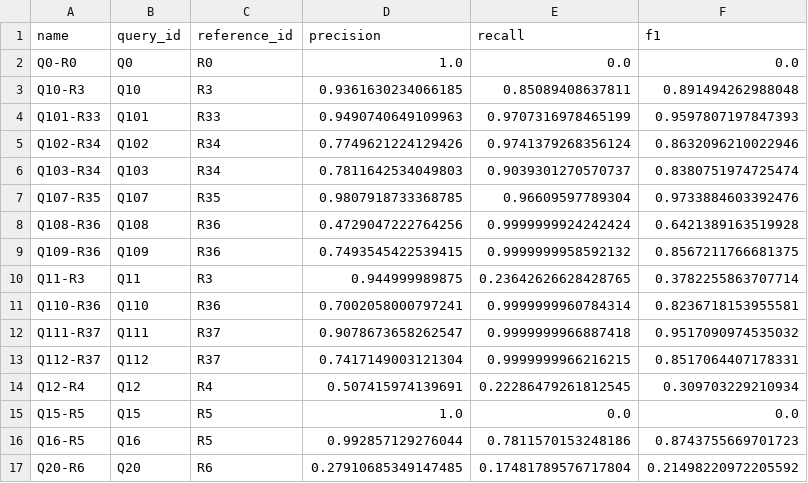
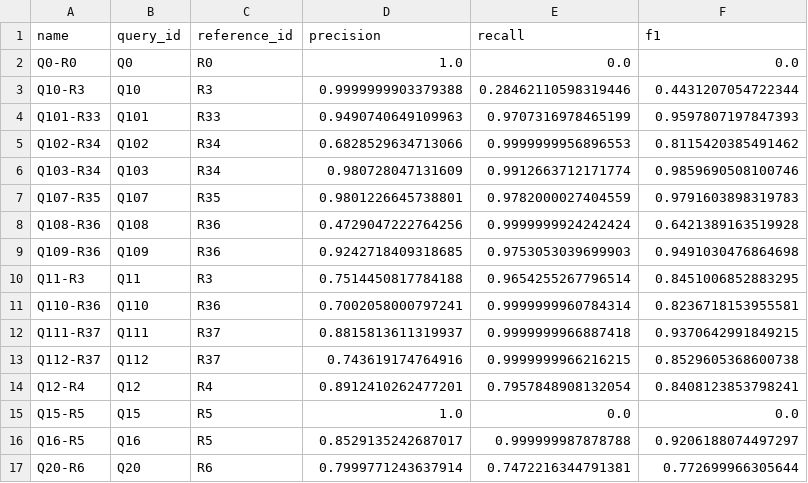
Before and after one commit to hannoobz/VCSL, a CSV file: output/results/sigtest/dino_no_crop_SPD_test.csv, drawn as a sheet; only a part is shown; the diff covers the shown part only.

```diff
--- a/output/results/sigtest/dino_no_crop_SPD_test.csv
+++ b/output/results/sigtest/dino_no_crop_SPD_test.csv
@@ -2,16 +2,16 @@ name,query_id,reference_id,precision,recall,f1
 Q0-R0,Q0,R0,1.0,0.0,0.0
-Q10-R3,Q10,R3,0.9361630234066185,0.85089408637811,0.891494262988048
+Q10-R3,Q10,R3,0.9999999903379388,0.28462110598319446,0.4431207054722344
 Q101-R33,Q101,R33,0.9490740649109963,0.9707316978465199,0.9597807197847393
-Q102-R34,Q102,R34,0.7749621224129426,0.9741379268356124,0.8632096210022946
-Q103-R34,Q103,R34,0.7811642534049803,0.9039301270570737,0.8380751974725474
-Q107-R35,Q107,R35,0.9807918733368785,0.96609597789304,0.9733884603392476
+Q102-R34,Q102,R34,0.6828529634713066,0.9999999956896553,0.8115420385491462
+Q103-R34,Q103,R34,0.980728047131609,0.9912663712171774,0.9859690508100746
+Q107-R35,Q107,R35,0.9801226645738801,0.9782000027404559,0.9791603898319783
 Q108-R36,Q108,R36,0.4729047222764256,0.9999999924242424,0.6421389163519928
-Q109-R36,Q109,R36,0.7493545422539415,0.9999999958592132,0.8567211766681375
-Q11-R3,Q11,R3,0.944999989875,0.23642626628428765,0.3782255863707714
+Q109-R36,Q109,R36,0.9242718409318685,0.9753053039699903,0.9491030476864698
+Q11-R3,Q11,R3,0.7514450817784188,0.9654255267796514,0.8451006852883295
 Q110-R36,Q110,R36,0.7002058000797241,0.9999999960784314,0.8236718153955581
-Q111-R37,Q111,R37,0.9078673658262547,0.9999999966887418,0.9517090974535032
-Q112-R37,Q112,R37,0.7417149003121304,0.9999999966216215,0.8517064407178331
-Q12-R4,Q12,R4,0.507415974139691,0.22286479261812545,0.309703229210934
+Q111-R37,Q111,R37,0.8815813611319937,0.9999999966887418,0.9370642991849215
+Q112-R37,Q112,R37,0.743619174764916,0.9999999966216215,0.8529605368600738
+Q12-R4,Q12,R4,0.8912410262477201,0.7957848908132054,0.8408123853798241
 Q15-R5,Q15,R5,1.0,0.0,0.0
-Q16-R5,Q16,R5,0.992857129276044,0.7811570153248186,0.8743755669701723
-Q20-R6,Q20,R6,0.27910685349147485,0.17481789576717804,0.21498220972205592
+Q16-R5,Q16,R5,0.8529135242687017,0.999999987878788,0.9206188074497297
+Q20-R6,Q20,R6,0.7999771243637914,0.7472216344791381,0.772699966305644
```
Also changed, not shown: 94 edited cells elsewhere in this file, output/results/sigtest/dino_gt_crop_TN_test.csv, output/results/sigtest/dino_no_crop_TN_test.csv, 26 other files.
